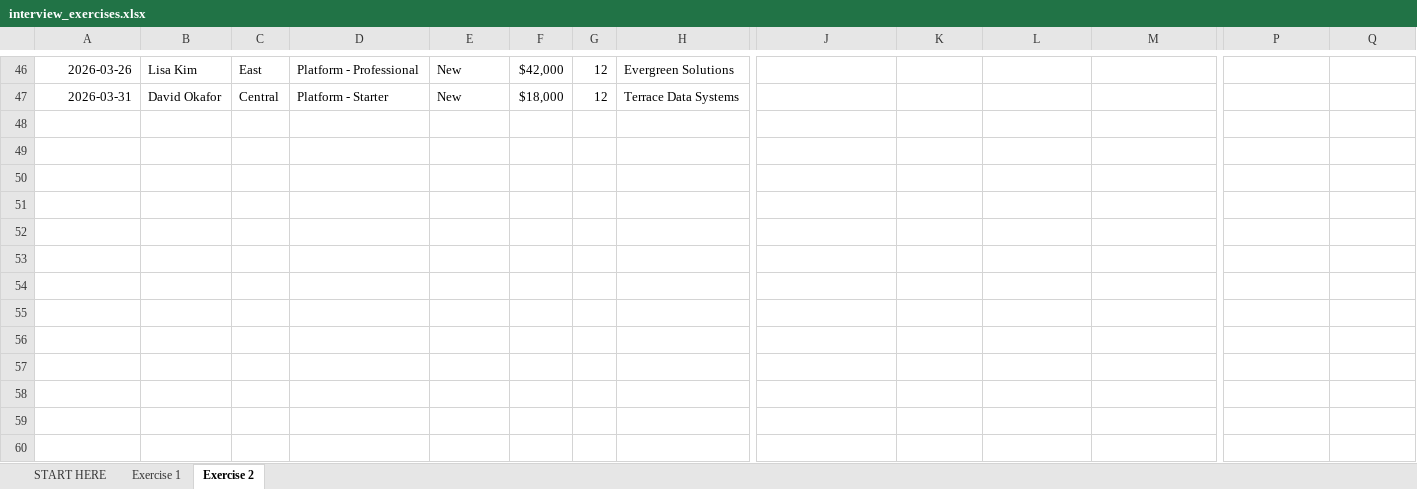
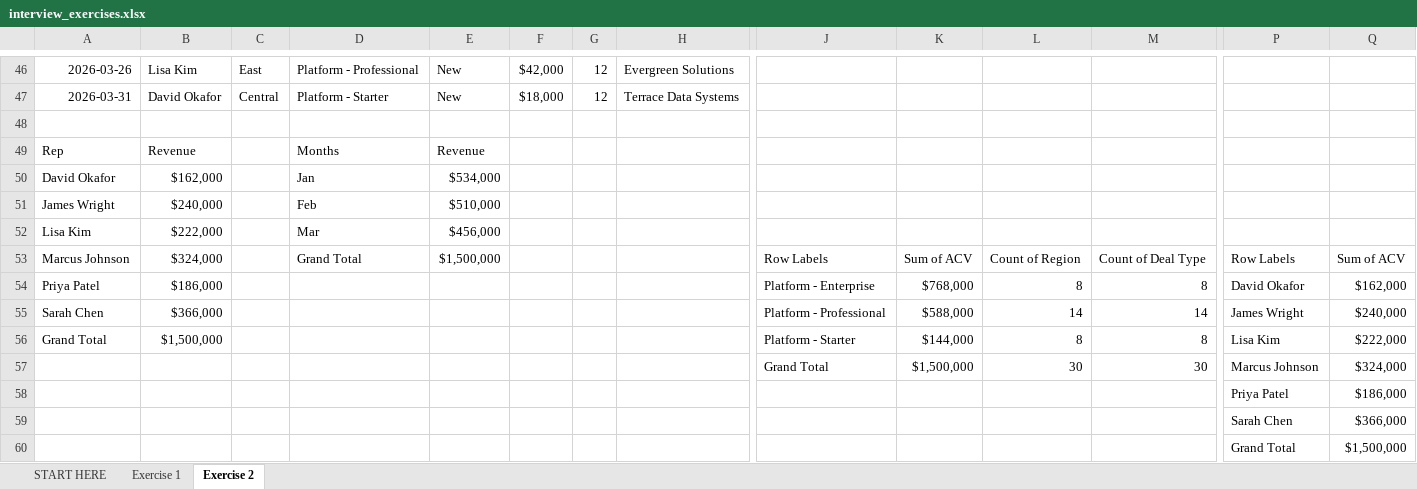
Before and after one commit to lnohand/idynamics-analyst-training, an Excel workbook: assignments/excel/interview_exercises.xlsx, sheet Exercise 2, drawn as a sheet; only a part is shown, gaps mark what is left out; values as stored, in another font and other column widths than the file's, no borders; table styles not drawn; rows hold the shown columns only; the diff names each change by its address in the sheet, - before the commit and + after, or states it on an @@ line.

Commit message:
Student/excel 06 actual vs forecast jan2026 (#7)
* added submissions/excel/idynamics_2026_forecast_done_updated.xlsx

* added a google doc with my values

* ../submissions/excel/excel_06_david_feedback.md

* updated the assignment to reflect new feedback

---------

Co-authored-by: Elina Bezrukova <lnohand@gmail.com>

```diff
--- a/assignments/excel/interview_exercises.xlsx (sheet Exercise 2)
+++ b/assignments/excel/interview_exercises.xlsx (sheet Exercise 2)
+row 48: (empty)
+row 49: Rep | Revenue |  | Months | Revenue
+row 50: David Okafor | $162,000 |  | Jan | $534,000
+row 51: James Wright | $240,000 |  | Feb | $510,000
+row 52: Lisa Kim | $222,000 |  | Mar | $456,000
+row 53: Marcus Johnson | $324,000 |  | Grand Total | $1,500,000 |  |  |  | Row Labels | Sum of ACV | Count of Region | Count of Deal Type | Row Labels | Sum of ACV
+row 54: Priya Patel | $186,000 |  |  |  |  |  |  | Platform - Enterprise | $768,000 | 8 | 8 | David Okafor | $162,000
+row 55: Sarah Chen | $366,000 |  |  |  |  |  |  | Platform - Professional | $588,000 | 14 | 14 | James Wright | $240,000
+row 56: Grand Total | $1,500,000 |  |  |  |  |  |  | Platform - Starter | $144,000 | 8 | 8 | Lisa Kim | $222,000
+row 57:  |  |  |  |  |  |  |  | Grand Total | $1,500,000 | 30 | 30 | Marcus Johnson | $324,000
+row 58:  |  |  |  |  |  |  |  |  |  |  |  | Priya Patel | $186,000
+row 59:  |  |  |  |  |  |  |  |  |  |  |  | Sarah Chen | $366,000
+row 60:  |  |  |  |  |  |  |  |  |  |  |  | Grand Total | $1,500,000
```
Also changed, not shown: sheet Exercise 1, 3 other files.
